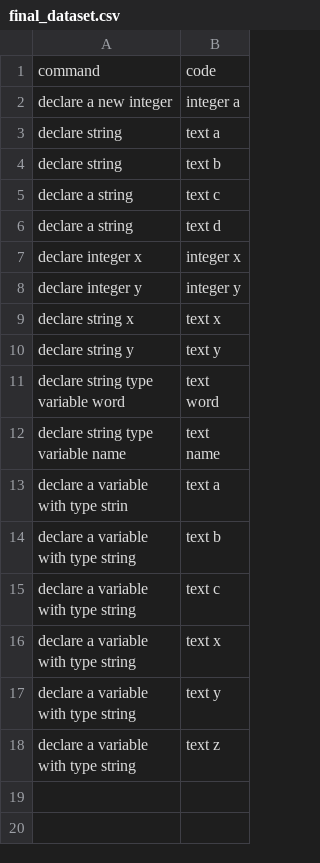
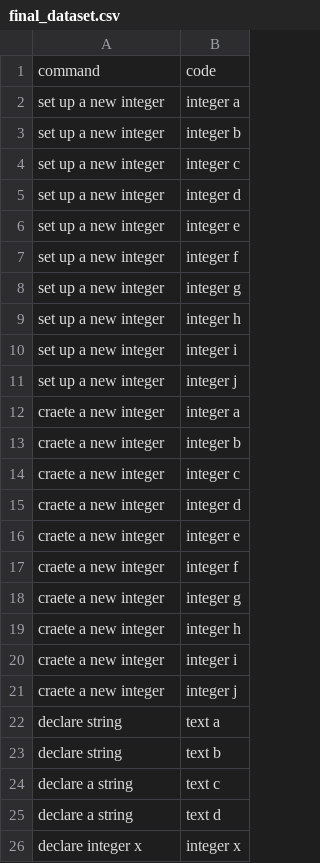
Before and after one commit to Suvetha11/FYP-Dataset, a CSV file: data/final_dataset.csv, drawn as a sheet; only a part is shown; the shorter side is filled out with more unchanged rows.

Commit message:
Update final_dataset.csv

```diff
--- a/data/final_dataset.csv
+++ b/data/final_dataset.csv
@@ -1,3 +1,22 @@
 command,code
-declare a new integer,integer a
+set up a new integer,integer a
+set up a new integer,integer b
+set up a new integer,integer c
+set up a new integer,integer d
+set up a new integer,integer e
+set up a new integer,integer f
+set up a new integer,integer g
+set up a new integer,integer h
+set up a new integer,integer i
+set up a new integer,integer j
+craete a new integer,integer a
+craete a new integer,integer b
+craete a new integer,integer c
+craete a new integer,integer d
+craete a new integer,integer e
+craete a new integer,integer f
+craete a new integer,integer g
+craete a new integer,integer h
+craete a new integer,integer i
+craete a new integer,integer j
 declare string,text a
```
